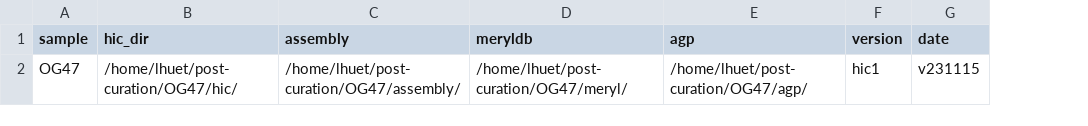
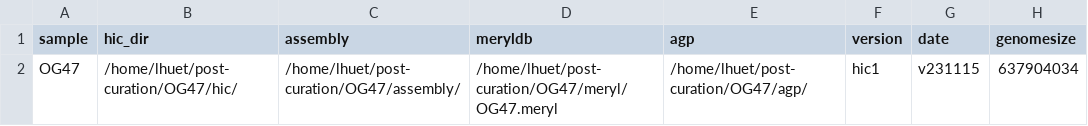
Before and after one commit to LaurenHuet/OceanOmics-OceanGenomes-post-curation, a CSV file: assets/samplesheet.csv, drawn as a sheet; the diff names each change by its address in the sheet, - before the commit and + after, or states it on an @@ line.

Commit message:
post curation workflow modules added

```diff
--- a/assets/samplesheet.csv
+++ b/assets/samplesheet.csv
+column H (genomesize), row 2: 637904034
-D2 (meryldb): /home/lhuet/post-curation/OG47/meryl/
+D2 (meryldb): /home/lhuet/post-curation/OG47/meryl/OG47.meryl
```
Also changed, not shown: 49 other files.
